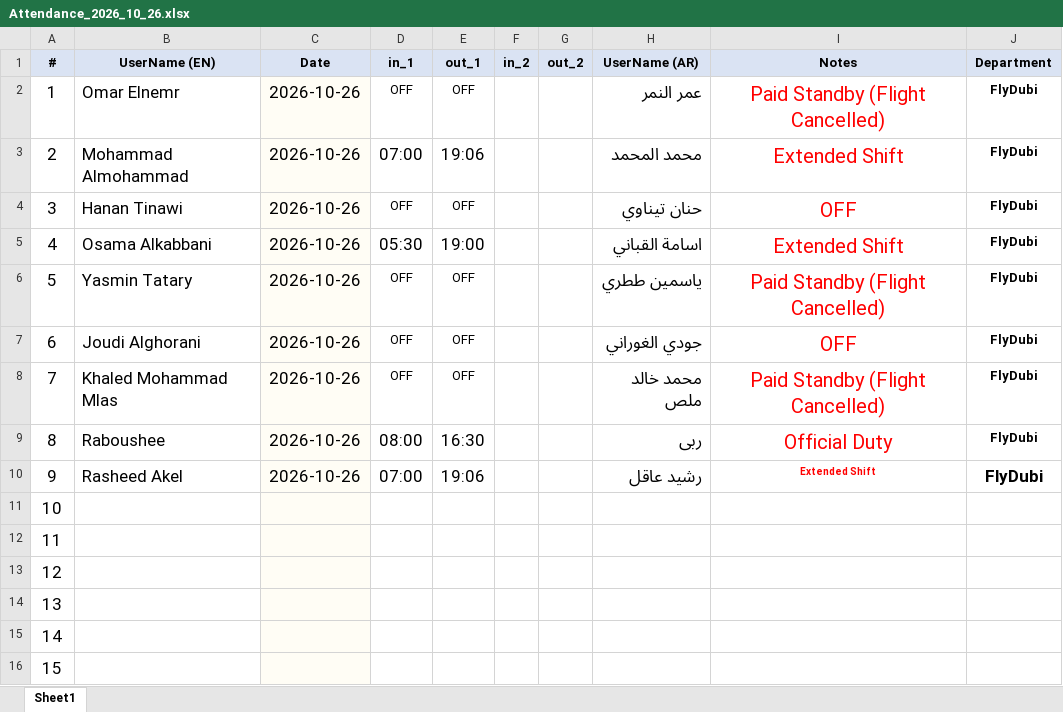
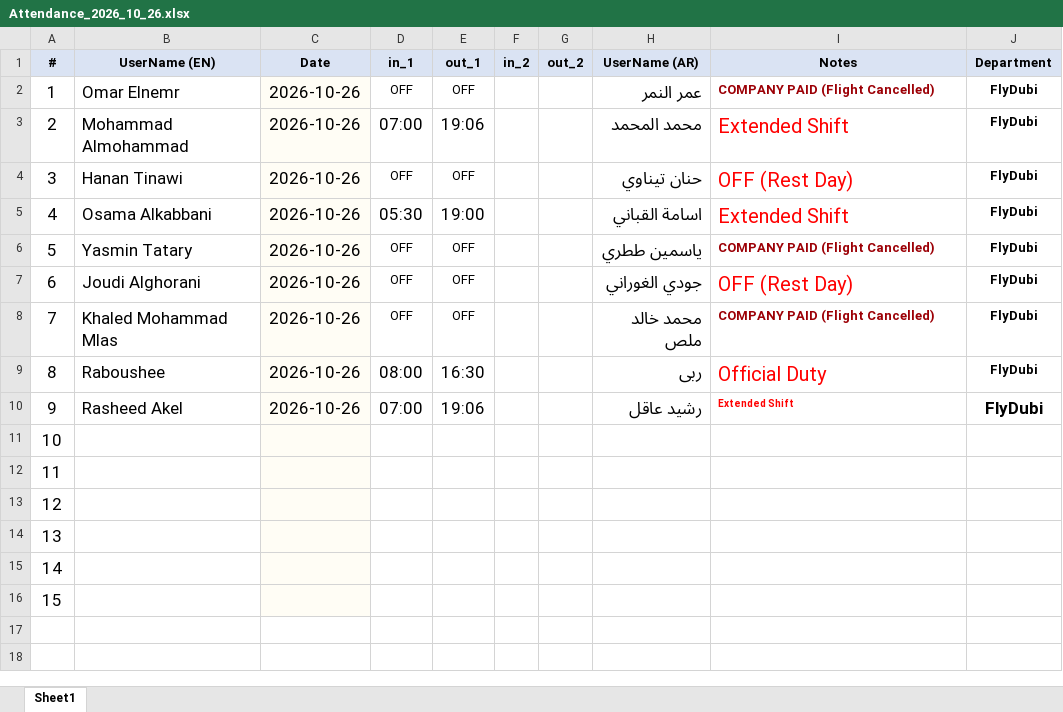
Before and after one commit to xionforbusiness-glitch/aethelgard-vault, an Excel workbook: Attendance_2026_10_26.xlsx, sheet Sheet1, drawn as a sheet; values as stored, in another font and other column widths than the file's, no borders; conditional formats not drawn; the diff names each change by its address in the sheet, - before the commit and + after, or states it on an @@ line.

```diff
--- a/Attendance_2026_10_26.xlsx (sheet Sheet1)
+++ b/Attendance_2026_10_26.xlsx (sheet Sheet1)
-I2 (Notes): Paid Standby (Flight Cancelled)
+I2 (Notes): COMPANY PAID (Flight Cancelled)
-I2:I10 alignment: center
+I2:I10 alignment: left
@@ I2 bold: off → on, text colour: #FF0000 → #9C0006, text size: smaller @@
-I4 (Notes): OFF
+I4 (Notes): OFF (Rest Day)
-I6 (Notes): Paid Standby (Flight Cancelled)
+I6 (Notes): COMPANY PAID (Flight Cancelled)
@@ I6 bold: off → on, text colour: #FF0000 → #9C0006, text size: smaller @@
-I7 (Notes): OFF
+I7 (Notes): OFF (Rest Day)
-I8 (Notes): Paid Standby (Flight Cancelled)
+I8 (Notes): COMPANY PAID (Flight Cancelled)
@@ I8 bold: off → on, text colour: #FF0000 → #9C0006, text size: smaller @@
```
Also changed, not shown: Attendance_2026_10_25.xlsx.
